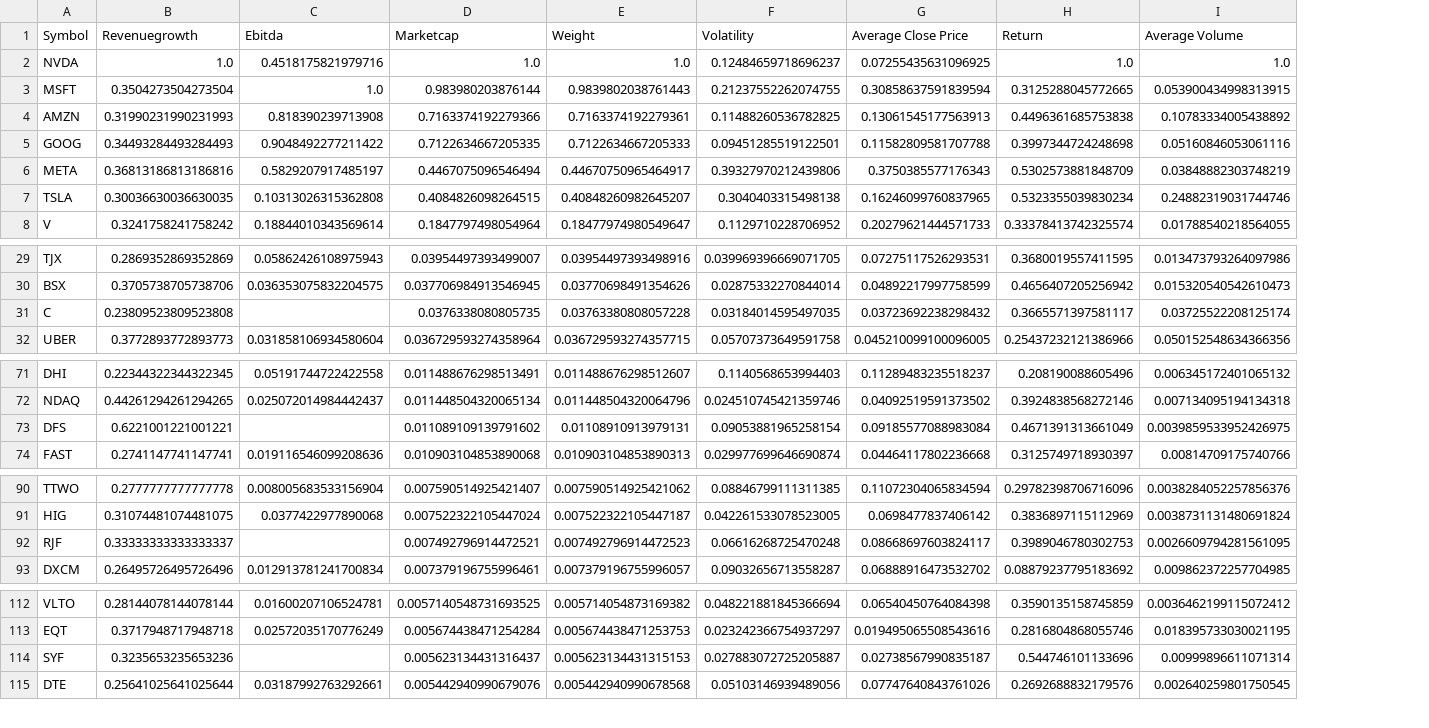
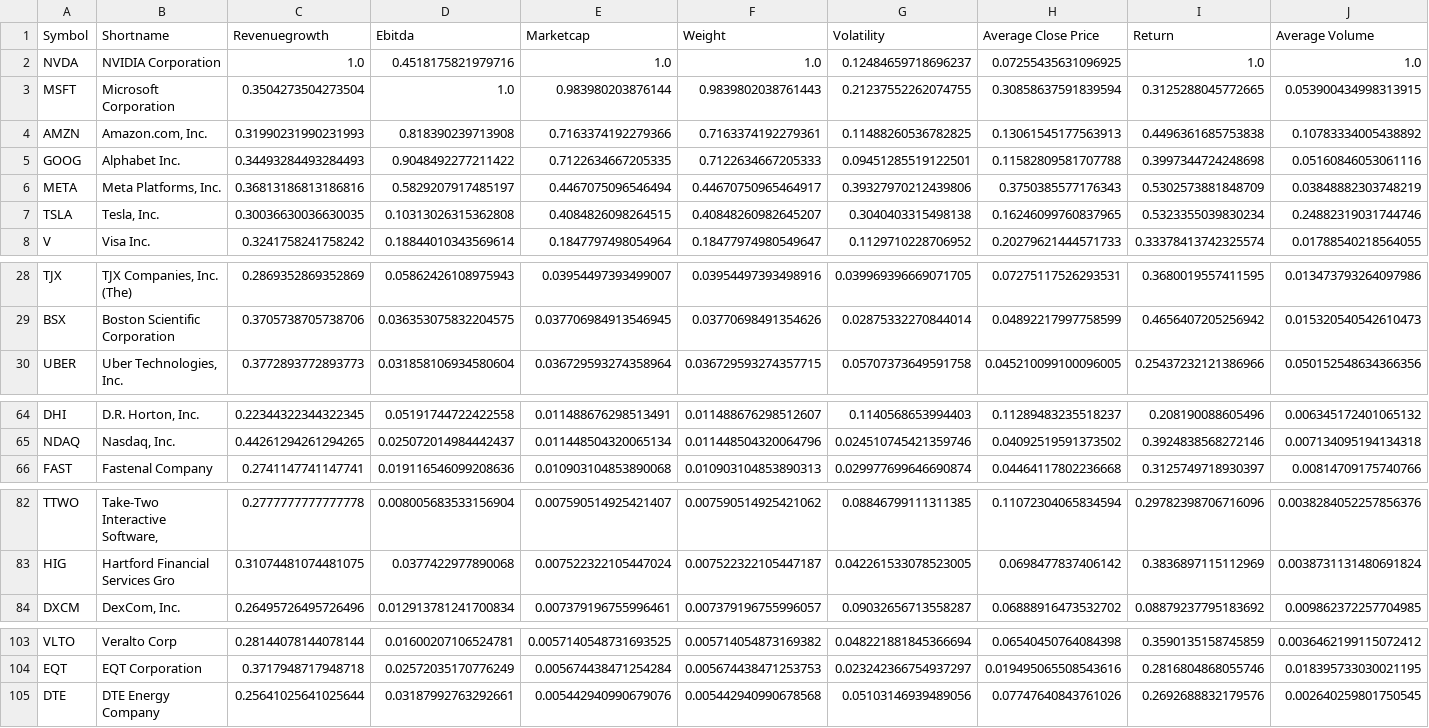
Before and after one commit to andrzejjnk/sp500-stock-portfolio-mcdm, a CSV file: data/preprocessed/sp500_complete_decision_matrix.csv, drawn as a sheet; only a part is shown, gaps mark what is left out; removed rows and columns are numbered as before the commit, all else as after; the diff covers the shown part only; the diff names each change by its address in the sheet, - before the commit and + after, or states it on an @@ line.

```diff
--- a/data/preprocessed/sp500_complete_decision_matrix.csv
+++ b/data/preprocessed/sp500_complete_decision_matrix.csv
+column B (Shortname), rows 2-8: NVIDIA Corporation | Microsoft Corporation | Amazon.com, Inc. | Alphabet Inc. | Meta Platforms, Inc. | Tesla, Inc. | Visa Inc.; rows 28-30: TJX Companies, Inc. (The) | Boston Scientific Corporation | Uber Technologies, Inc.; rows 64-66: D.R. Horton, Inc. | Nasdaq, Inc. | Fastenal Company; rows 82-84: Take-Two Interactive Software, | Hartford Financial Services Gro | DexCom, Inc.; rows 103-105: Veralto Corp | EQT Corporation | DTE Energy Company
-row 31: C | 0.23809523809523808 |  | 0.0376338080805735 | 0.03763380808057228 | 0.03184014595497035 | 0.03723692238298432 | 0.3665571397581117 | 0.03725522208125174
-row 73: DFS | 0.6221001221001221 |  | 0.011089109139791602 | 0.01108910913979131 | 0.09053881965258154 | 0.09185577088983084 | 0.4671391313661049 | 0.0039859533952426975
-row 92: RJF | 0.33333333333333337 |  | 0.007492796914472521 | 0.007492796914472523 | 0.06616268725470248 | 0.08668697603824117 | 0.3989046780302753 | 0.0026609794281561095
-row 114: SYF | 0.3235653235653236 |  | 0.005623134431316437 | 0.005623134431315153 | 0.027883072725205887 | 0.02738567990835187 | 0.544746101133696 | 0.00999896611071314
```
Also changed, not shown: 9 removed rows elsewhere in this file, 7 other files.
